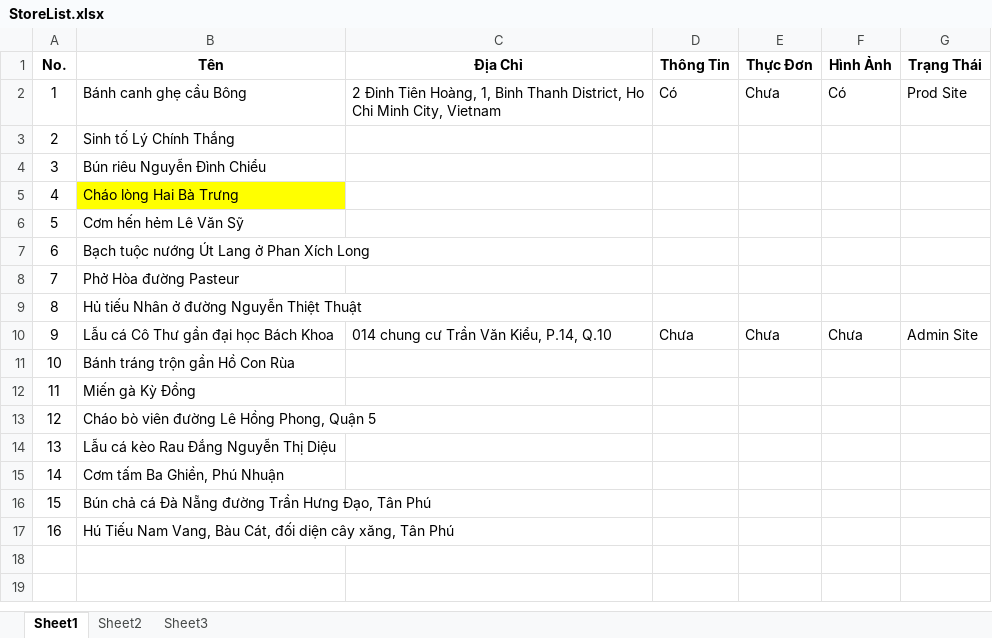
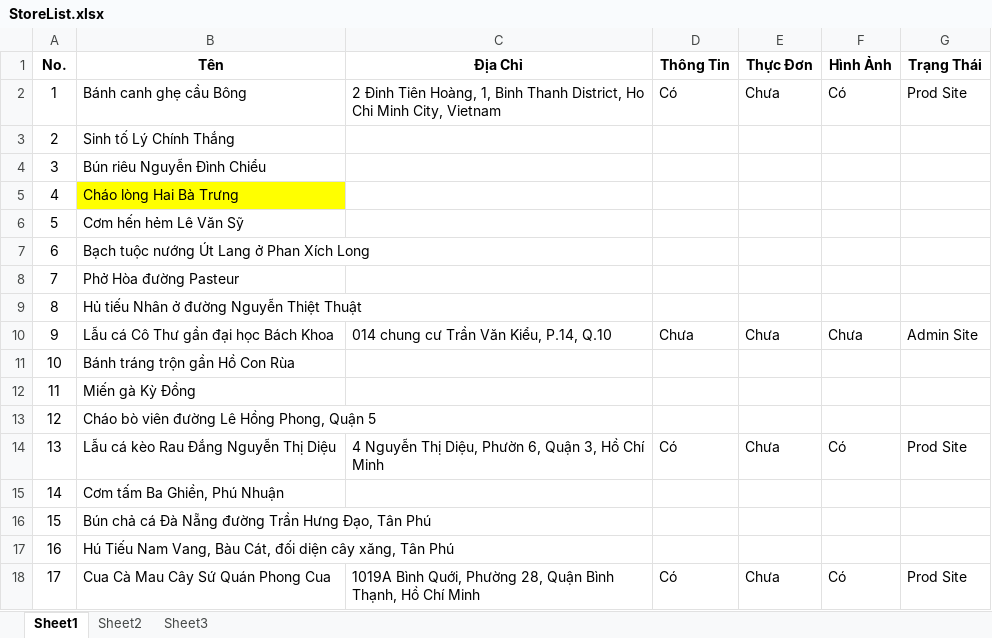
Before and after one commit to phongdang/SF, an Excel workbook: Stores/StoreList.xlsx, sheet Sheet1, drawn as a sheet; values as stored, in another font and other column widths than the file's, no borders; the diff names each change by its address in the sheet, - before the commit and + after, or states it on an @@ line.

```diff
--- a/Stores/StoreList.xlsx (sheet Sheet1)
+++ b/Stores/StoreList.xlsx (sheet Sheet1)
-C14 (Địa Chỉ): (empty)
+C14 (Địa Chỉ): 4 Nguyễn Thị Diệu, Phườn 6, Quận 3, Hồ Chí Minh
-D14 (Thông Tin): (empty)
+D14 (Thông Tin): Có
-E14 (Thực Đơn): (empty)
+E14 (Thực Đơn): Chưa
-F14 (Hình Ảnh): (empty)
+F14 (Hình Ảnh): Có
-G14 (Trạng Thái): (empty)
+G14 (Trạng Thái): Prod Site
+row 18: 17 | Cua Cà Mau Cây Sứ Quán Phong Cua | 1019A Bình Quới, Phường 28, Quận Bình Thạnh, Hồ Chí Minh | Có | Chưa | Có | Prod Site
```
